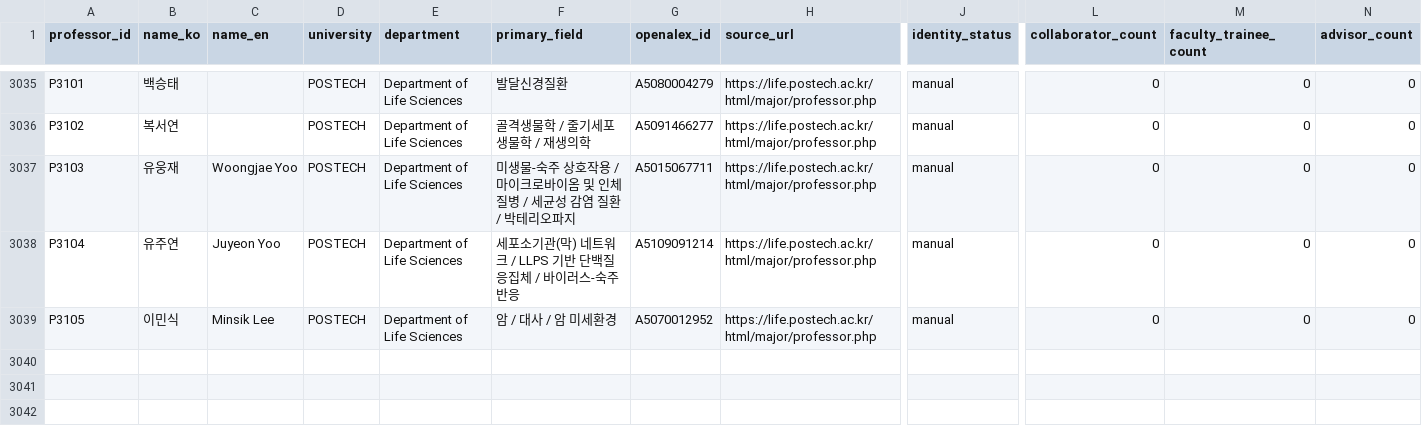
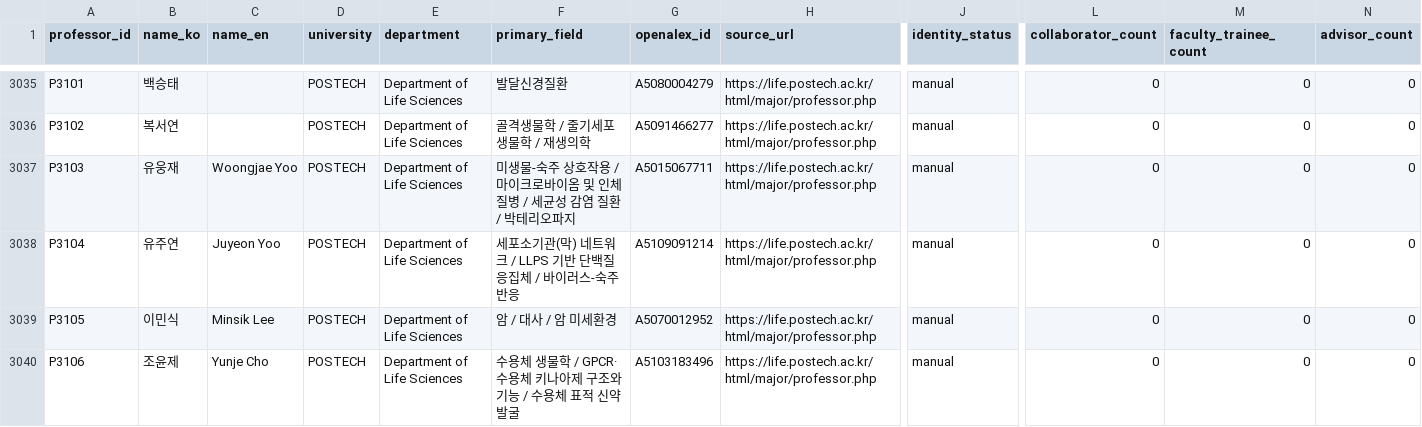
Before and after one commit to hyungjin1213-collab/about_bio, a CSV file: 0. korea bio map/output/network_nodes.csv, drawn as a sheet; only a part is shown, gaps mark what is left out; rows hold the shown columns only; the diff names each change by its address in the sheet, - before the commit and + after, or states it on an @@ line.

```diff
--- a/0. korea bio map/output/network_nodes.csv
+++ b/0. korea bio map/output/network_nodes.csv
+row 3040: P3106 | 조윤제 | Yunje Cho | POSTECH | Department of Life Sciences | 수용체 생물학 / GPCR·수용체 키나아제 구조와 기능 / 수용체 표적 신약 발굴 | A5103183496 | https://life.postech.ac.kr/html/major/professor.php | manual | 0 | 0 | 0
```
Also changed, not shown: 0. korea bio map/data/lab_sites_manual.csv, 0. korea bio map/data/professors_seed.csv, 2 other files.
